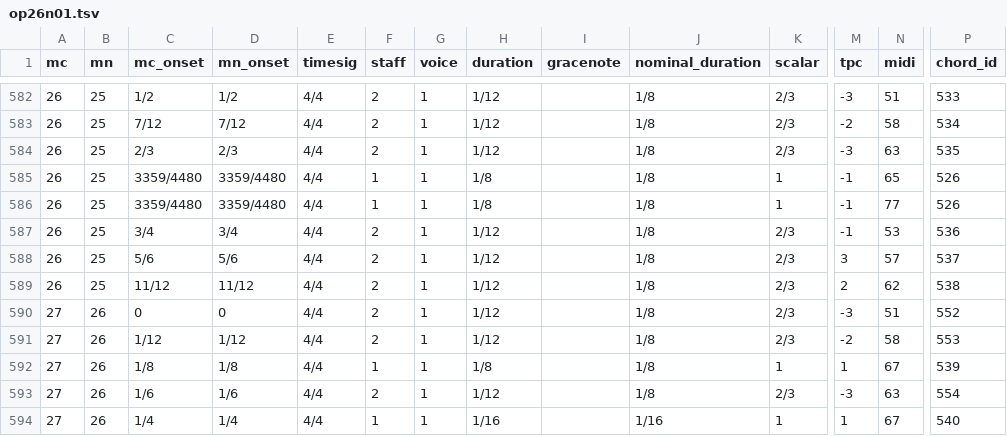
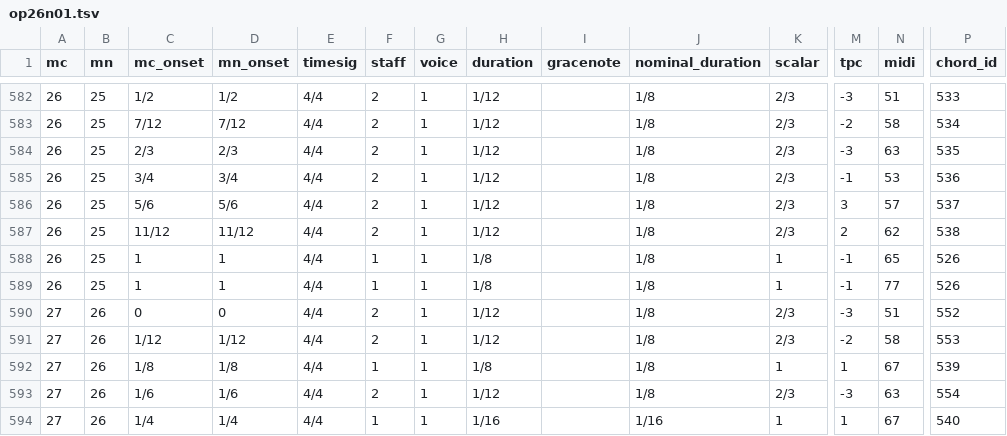
Before and after one commit to DCMLab/medtner_tales, a TSV file: notes/op26n01.tsv, drawn as a sheet; only a part is shown, gaps mark what is left out; removed rows and columns are numbered as before the commit, all else as after; rows hold the shown columns only; the diff names each change by its address in the sheet, - before the commit and + after, or states it on an @@ line.

```diff
--- a/notes/op26n01.tsv
+++ b/notes/op26n01.tsv
-row 585: 26 | 25 | 3359/4480 | 3359/4480 | 4/4 | 1 | 1 | 1/8 |  | 1/8 | 1 | -1 | 65 | 526
-row 586: 26 | 25 | 3359/4480 | 3359/4480 | 4/4 | 1 | 1 | 1/8 |  | 1/8 | 1 | -1 | 77 | 526
+row 588: 26 | 25 | 1 | 1 | 4/4 | 1 | 1 | 1/8 |  | 1/8 | 1 | -1 | 65 | 526
+row 589: 26 | 25 | 1 | 1 | 4/4 | 1 | 1 | 1/8 |  | 1/8 | 1 | -1 | 77 | 526
```
Also changed, not shown: harmonies/op26n01.tsv, harmonies/op34n01.tsv, 21 other files.
